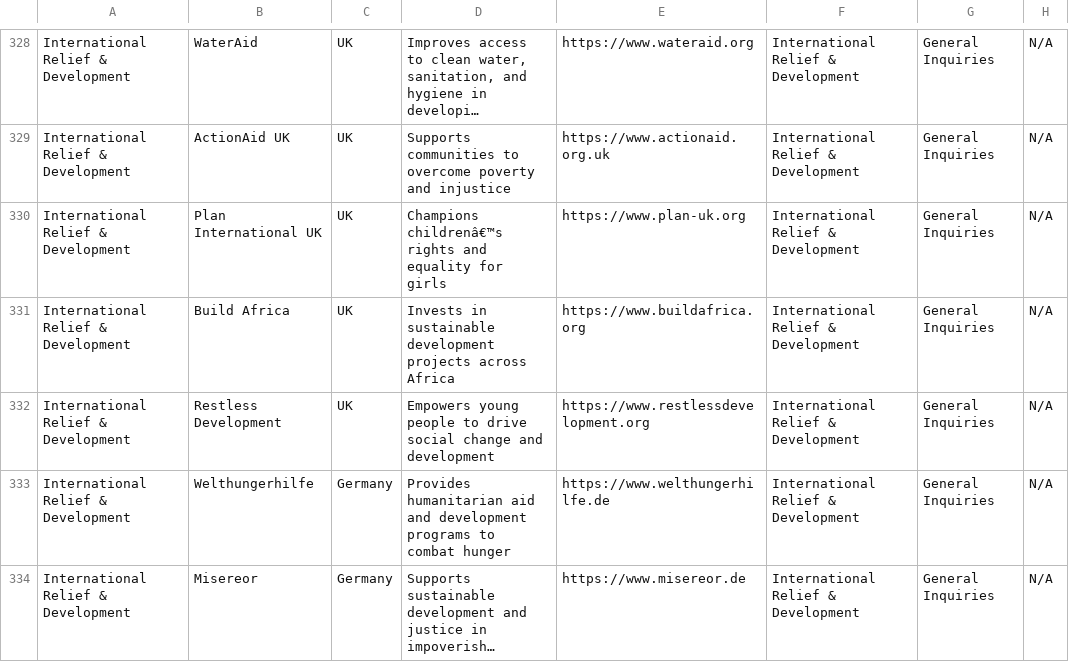
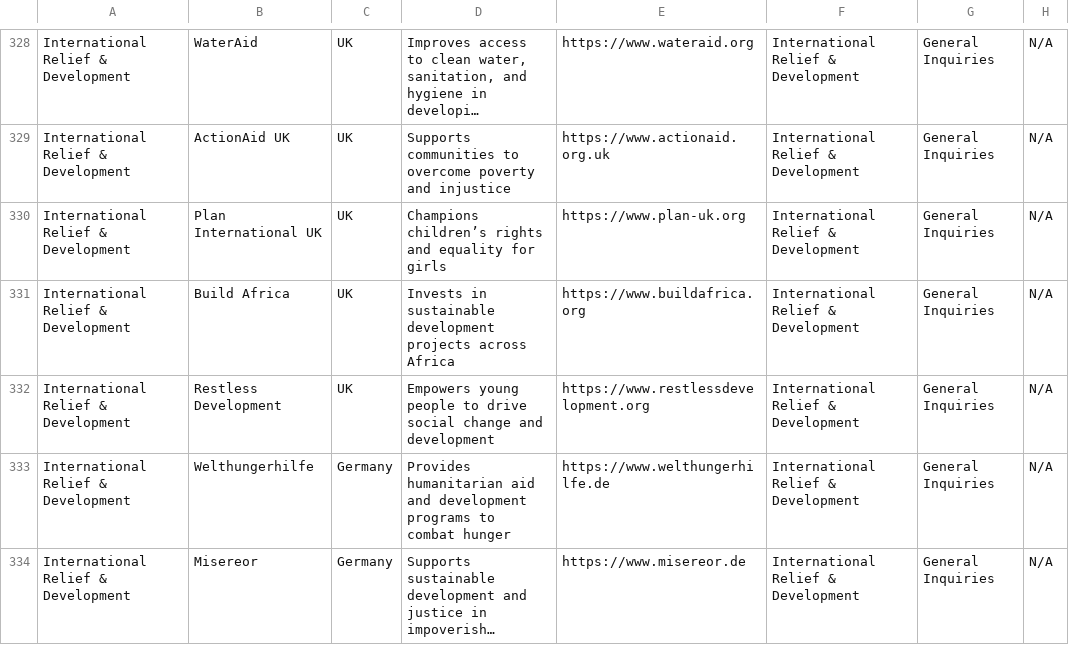
Before and after one commit to captmikes/charities, a CSV file: charities.csv, drawn as a sheet; only a part is shown, gaps mark what is left out; long unchanged cells end in …; the diff covers the shown part only; the diff names each change by its address in the sheet, - before the commit and + after, or states it on an @@ line.

```diff
--- a/charities.csv
+++ b/charities.csv
-D330: Champions childrenâ€™s rights and…
+D330: Champions children’s rights and…
```
Also changed, not shown: 28 edited cells elsewhere in this file.
